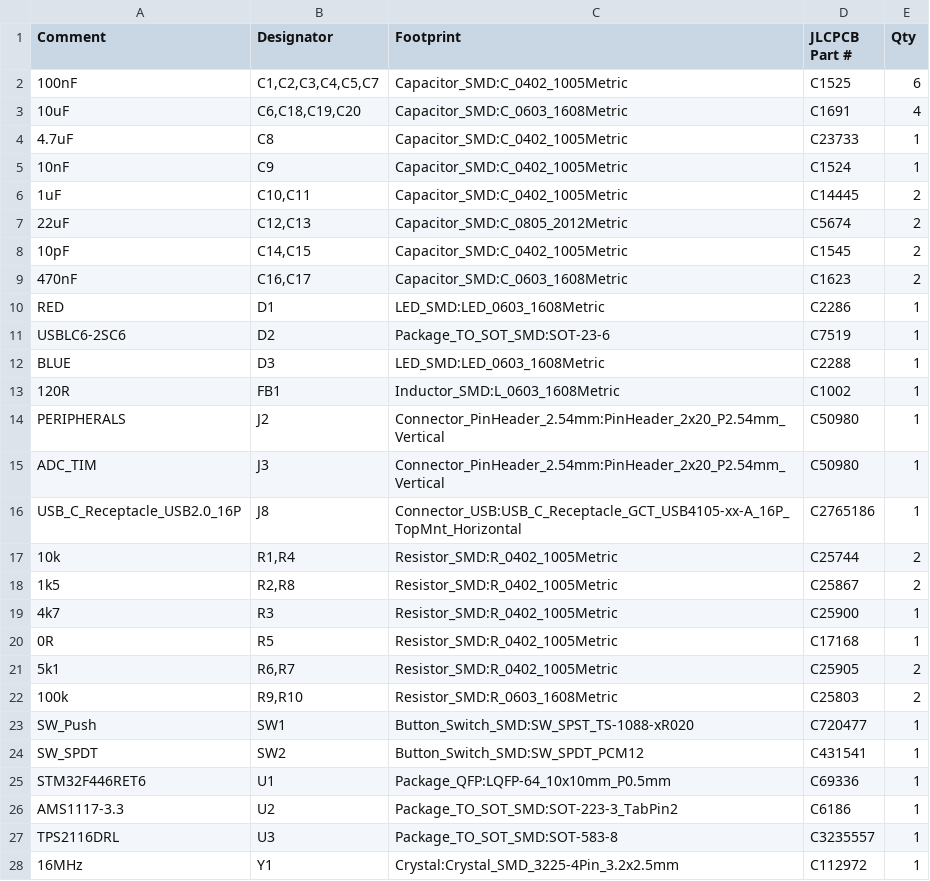
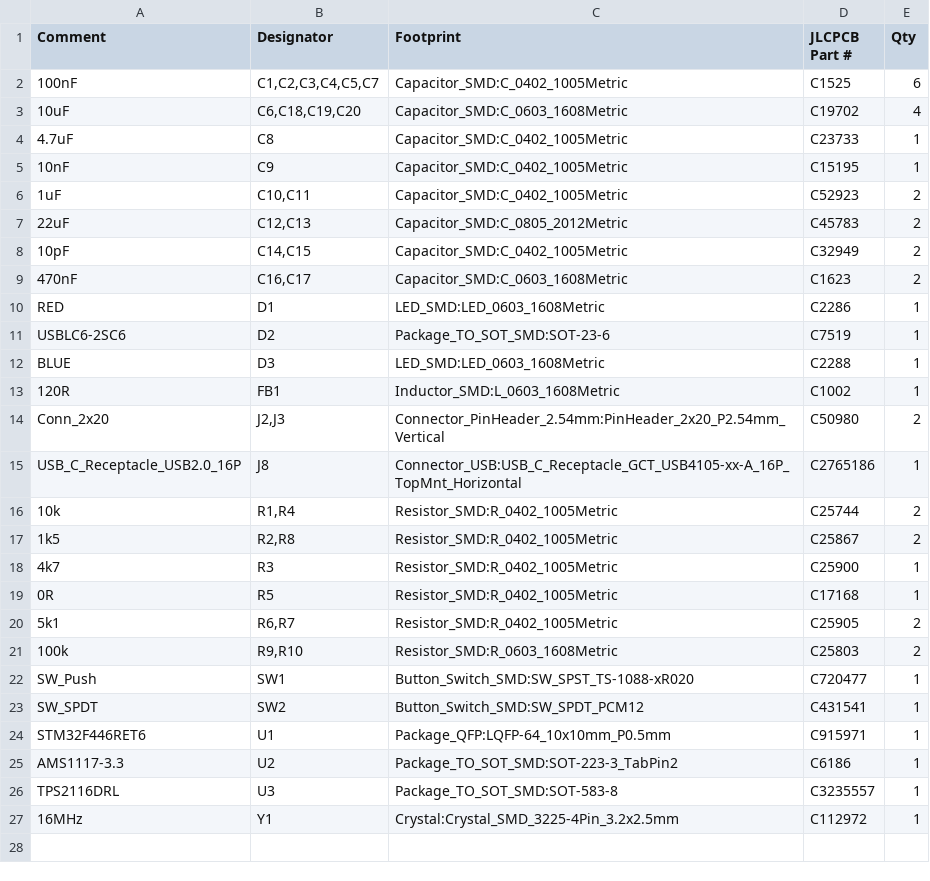
Before and after one commit to awesomeyooner/Tiny-Thinker, a CSV file: pcb/Tiny_Thinker.csv, drawn as a sheet; removed rows and columns are numbered as before the commit, all else as after; the diff names each change by its address in the sheet, - before the commit and + after, or states it on an @@ line.

```diff
--- a/pcb/Tiny_Thinker.csv
+++ b/pcb/Tiny_Thinker.csv
-D3 (JLCPCB Part #): C1691
+D3 (JLCPCB Part #): C19702
-D5 (JLCPCB Part #): C1524
+D5 (JLCPCB Part #): C15195
-D6 (JLCPCB Part #): C14445
+D6 (JLCPCB Part #): C52923
-D7 (JLCPCB Part #): C5674
+D7 (JLCPCB Part #): C45783
-D8 (JLCPCB Part #): C1545
+D8 (JLCPCB Part #): C32949
-row 14: PERIPHERALS | J2 | Connector_PinHeader_2.54mm:PinHeader_2x20_P2.54mm_Vertical | C50980 | 1
-row 15: ADC_TIM | J3 | Connector_PinHeader_2.54mm:PinHeader_2x20_P2.54mm_Vertical | C50980 | 1
+row 14: Conn_2x20 | J2,J3 | Connector_PinHeader_2.54mm:PinHeader_2x20_P2.54mm_Vertical | C50980 | 2
-D24 (JLCPCB Part #): C69336
+D24 (JLCPCB Part #): C915971
```
Also changed, not shown: pcb/manufacturing/Tiny_Thinker-all-pos.csv, 28 other files.
